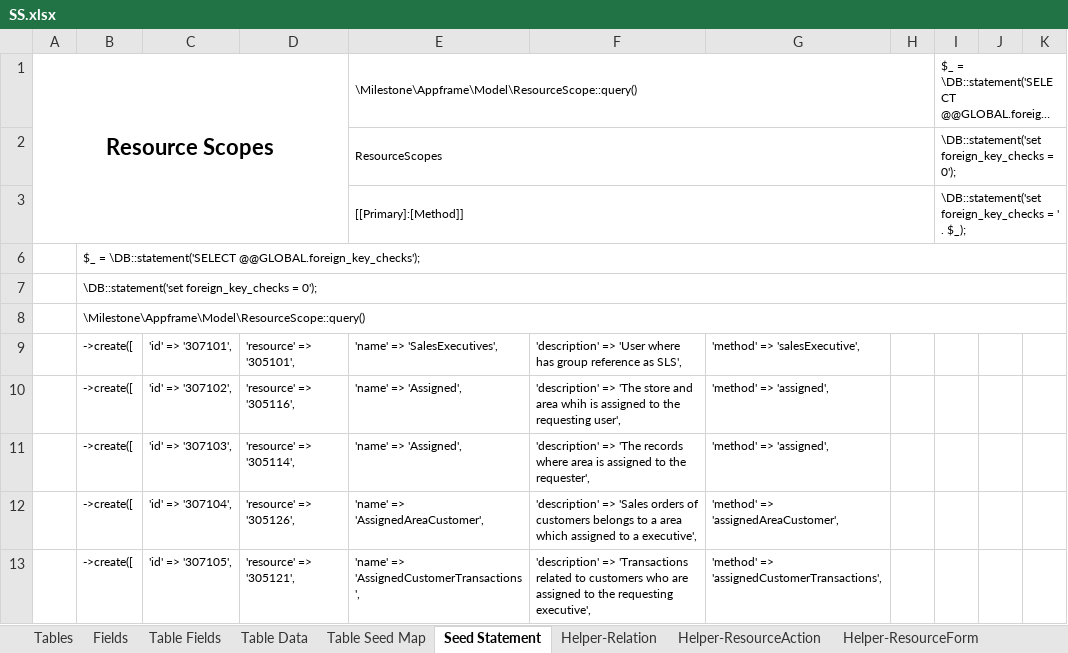
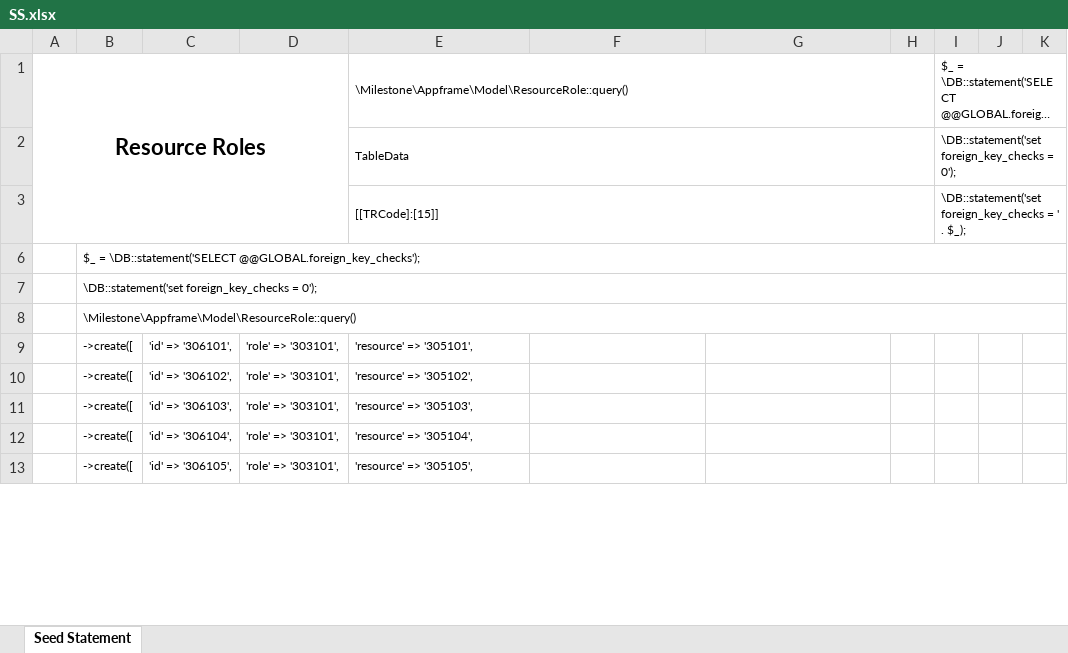
Before and after one commit to MilestoneInnovativeTechnologies/DD, an Excel workbook: SS.xlsx, sheet Seed Statement, drawn as a sheet; only a part is shown; long unchanged cells end in …; values as stored, in another font and other column widths than the file's, no borders; the diff covers the shown part only; the diff names each change by its address in the sheet, - before the commit and + after, or states it on an @@ line.

Commit message:
New resources assigned to users

```diff
--- a/SS.xlsx (sheet Seed Statement)
+++ b/SS.xlsx (sheet Seed Statement)
@@ sheet tab hidden: Tables @@
@@ sheet tab hidden: Fields @@
@@ sheet tab hidden: Table Fields @@
@@ sheet tab hidden: Table Data @@
@@ sheet tab hidden: Table Seed Map @@
@@ sheet tab hidden: Helper-Relation @@
@@ sheet tab hidden: Helper-ResourceAction @@
@@ sheet tab hidden: Helper-ResourceForm @@
-A1: Resource Scopes
+A1: Resource Roles
-E1: \Milestone\Appframe\Model\ResourceScope::query()
+E1: \Milestone\Appframe\Model\ResourceRole::query()
-E2: ResourceScopes
+E2: TableData
-E3: [[Primary]:[Method]]
+E3: [[TRCode]:[15]]
-B8: \Milestone\Appframe\Model\ResourceScope::query()
+B8: \Milestone\Appframe\Model\ResourceRole::query()
-C9: 'id' => '307101',
+C9: 'id' => '306101',
-D9: 'resource' => '305101',
+D9: 'role' => '303101',
-E9: 'name' => 'SalesExecutives',
+E9: 'resource' => '305101',
-F9: 'description' => 'User where has group reference as SLS',
+F9: (empty)
-G9: 'method' => 'salesExecutive',
+G9: (empty)
-C10: 'id' => '307102',
+C10: 'id' => '306102',
-D10: 'resource' => '305116',
+D10: 'role' => '303101',
-E10: 'name' => 'Assigned',
+E10: 'resource' => '305102',
-F10: 'description' => 'The store and area whih is assigned to the requesting user',
+F10: (empty)
-G10:G11: 'method' => 'assigned',
+G10:G11: (empty)
-C11: 'id' => '307103',
+C11: 'id' => '306103',
-D11: 'resource' => '305114',
+D11: 'role' => '303101',
-E11: 'name' => 'Assigned',
+E11: 'resource' => '305103',
-F11: 'description' => 'The records where area is assigned to the requester',
+F11: (empty)
-C12: 'id' => '307104',
+C12: 'id' => '306104',
-D12: 'resource' => '305126',
+D12: 'role' => '303101',
-E12: 'name' => 'AssignedAreaCustomer',
+E12: 'resource' => '305104',
-F12: 'description' => 'Sales orders of customers belongs to a area which assigned to a executive',
+F12: (empty)
-G12: 'method' => 'assignedAreaCustomer',
+G12: (empty)
-C13: 'id' => '307105',
+C13: 'id' => '306105',
-D13: 'resource' => '305121',
+D13: 'role' => '303101',
-E13: 'name' => 'AssignedCustomerTransactions',
+E13: 'resource' => '305105',
-F13: 'description' => 'Transactions related to customers who are assigned to the requesting executive',
+F13: (empty)
-G13: 'method' => 'assignedCustomerTransactions',
+G13: (empty)
```
Also changed, not shown: 132 edited cells elsewhere in this sheet, other sheet tabs, hidden cells, 1 other file.
